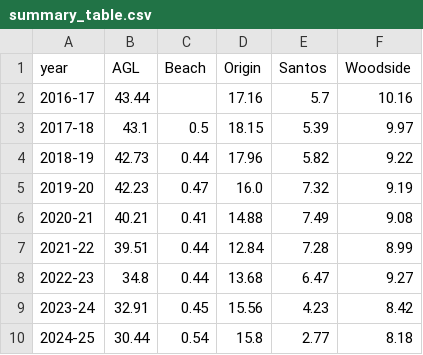
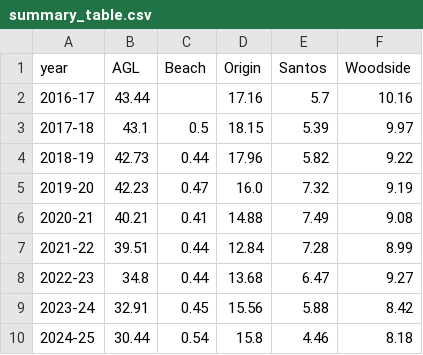
Before and after one commit to abdullahsaqibit/asx-energy-emissions, a CSV file: figures/summary_table.csv, drawn as a sheet.

```diff
--- a/figures/summary_table.csv
+++ b/figures/summary_table.csv
@@ -8,3 +8,3 @@ year,AGL,Beach,Origin,Santos,Woodside
 2022-23,34.8,0.44,13.68,6.47,9.27
-2023-24,32.91,0.45,15.56,4.23,8.42
-2024-25,30.44,0.54,15.8,2.77,8.18
+2023-24,32.91,0.45,15.56,5.88,8.42
+2024-25,30.44,0.54,15.8,4.46,8.18
```
Also changed, not shown: data/processed/company_safeguard.csv, data/processed/corporate_panel.csv, 9 other files.
